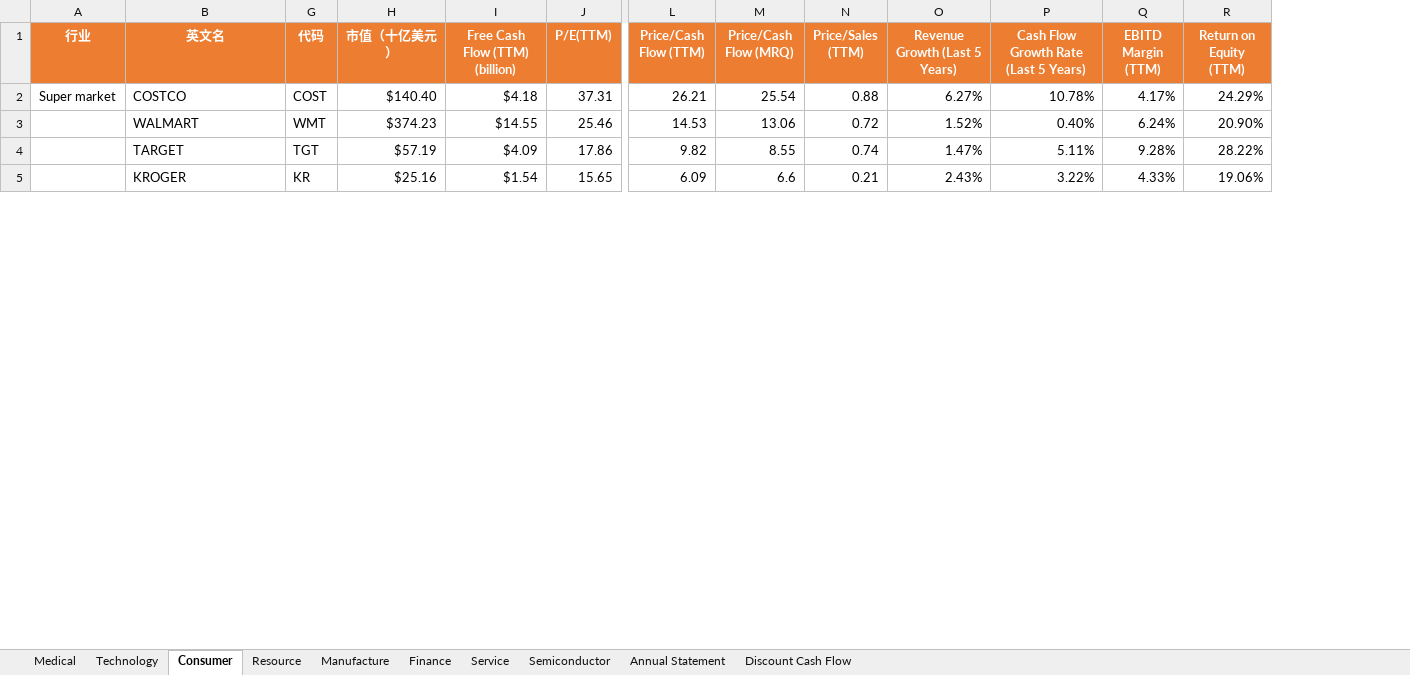
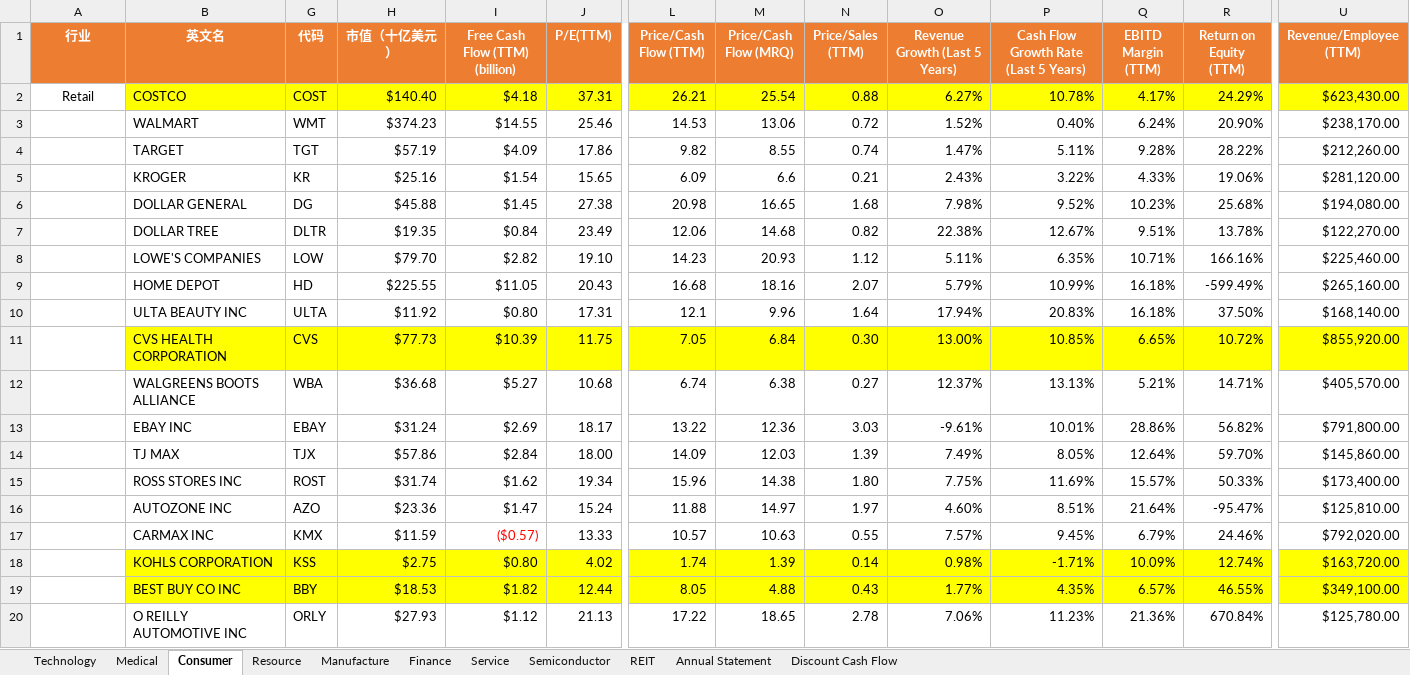
Before and after one commit to huanminwu/LeetCode, an Excel workbook: Stock/US_Stock.xlsx, sheet Consumer, drawn as a sheet; only a part is shown, gaps mark what is left out; values as stored, in another font and other column widths than the file's, no borders; rows hold the shown columns only; the diff covers the shown part only; the diff names each change by its address in the sheet, - before the commit and + after, or states it on an @@ line.

```diff
--- a/Stock/US_Stock.xlsx (sheet Consumer)
+++ b/Stock/US_Stock.xlsx (sheet Consumer)
+sheet tab: REIT
@@ sheet tab order changed: Technology | Medical | Consumer | Resource | Manufacture | Finance | Service | Semiconductor | REIT | Annual Statement | Discount Cash Flow @@
+column U (Revenue/Employee (TTM)), rows 2-5: $623,430.00 | $238,170.00 | $212,260.00 | $281,120.00
-A2 (行业): Super market
+A2 (行业): Retail
-B2 fill: none
+B2 fill: #FFFF00
-G2:R2 fill: none
+G2:R2 fill: #FFFF00
@@ row 7 moved to row 6: DOLLAR GENERAL @@
+row 7:  | DOLLAR TREE | DLTR | $19.35 | $0.84 | 23.49 | 12.06 | 14.68 | 0.82 | 22.38% | 12.67% | 9.51% | 13.78% | $122,270.00
+row 8:  | LOWE'S COMPANIES | LOW | $79.70 | $2.82 | 19.10 | 14.23 | 20.93 | 1.12 | 5.11% | 6.35% | 10.71% | 166.16% | $225,460.00
+row 9:  | HOME DEPOT | HD | $225.55 | $11.05 | 20.43 | 16.68 | 18.16 | 2.07 | 5.79% | 10.99% | 16.18% | -599.49% | $265,160.00
+row 10:  | ULTA BEAUTY INC | ULTA | $11.92 | $0.80 | 17.31 | 12.1 | 9.96 | 1.64 | 17.94% | 20.83% | 16.18% | 37.50% | $168,140.00
+row 11:  | CVS HEALTH CORPORATION | CVS | $77.73 | $10.39 | 11.75 | 7.05 | 6.84 | 0.30 | 13.00% | 10.85% | 6.65% | 10.72% | $855,920.00
+row 12:  | WALGREENS BOOTS ALLIANCE | WBA | $36.68 | $5.27 | 10.68 | 6.74 | 6.38 | 0.27 | 12.37% | 13.13% | 5.21% | 14.71% | $405,570.00
+row 13:  | EBAY INC | EBAY | $31.24 | $2.69 | 18.17 | 13.22 | 12.36 | 3.03 | -9.61% | 10.01% | 28.86% | 56.82% | $791,800.00
+row 14:  | TJ MAX | TJX | $57.86 | $2.84 | 18.00 | 14.09 | 12.03 | 1.39 | 7.49% | 8.05% | 12.64% | 59.70% | $145,860.00
+row 15:  | ROSS STORES INC | ROST | $31.74 | $1.62 | 19.34 | 15.96 | 14.38 | 1.80 | 7.75% | 11.69% | 15.57% | 50.33% | $173,400.00
+row 16:  | AUTOZONE INC | AZO | $23.36 | $1.47 | 15.24 | 11.88 | 14.97 | 1.97 | 4.60% | 8.51% | 21.64% | -95.47% | $125,810.00
+row 17:  | CARMAX INC | KMX | $11.59 | ($0.57) | 13.33 | 10.57 | 10.63 | 0.55 | 7.57% | 9.45% | 6.79% | 24.46% | $792,020.00
+row 18:  | KOHLS CORPORATION | KSS | $2.75 | $0.80 | 4.02 | 1.74 | 1.39 | 0.14 | 0.98% | -1.71% | 10.09% | 12.74% | $163,720.00
+row 19:  | BEST BUY CO INC | BBY | $18.53 | $1.82 | 12.44 | 8.05 | 4.88 | 0.43 | 1.77% | 4.35% | 6.57% | 46.55% | $349,100.00
+row 20:  | O REILLY AUTOMOTIVE INC | ORLY | $27.93 | $1.12 | 21.13 | 17.22 | 18.65 | 2.78 | 7.06% | 11.23% | 21.36% | 670.84% | $125,780.00
```
Also changed, not shown: 19 added rows, 9 removed rows, 25 edited cells and cell formats elsewhere in this sheet, sheet Technology, sheet Medical, sheet Finance, sheet Semiconductor, sheet Resource, sheet Manufacture, LeetCode.xlsx, 40 other files.
